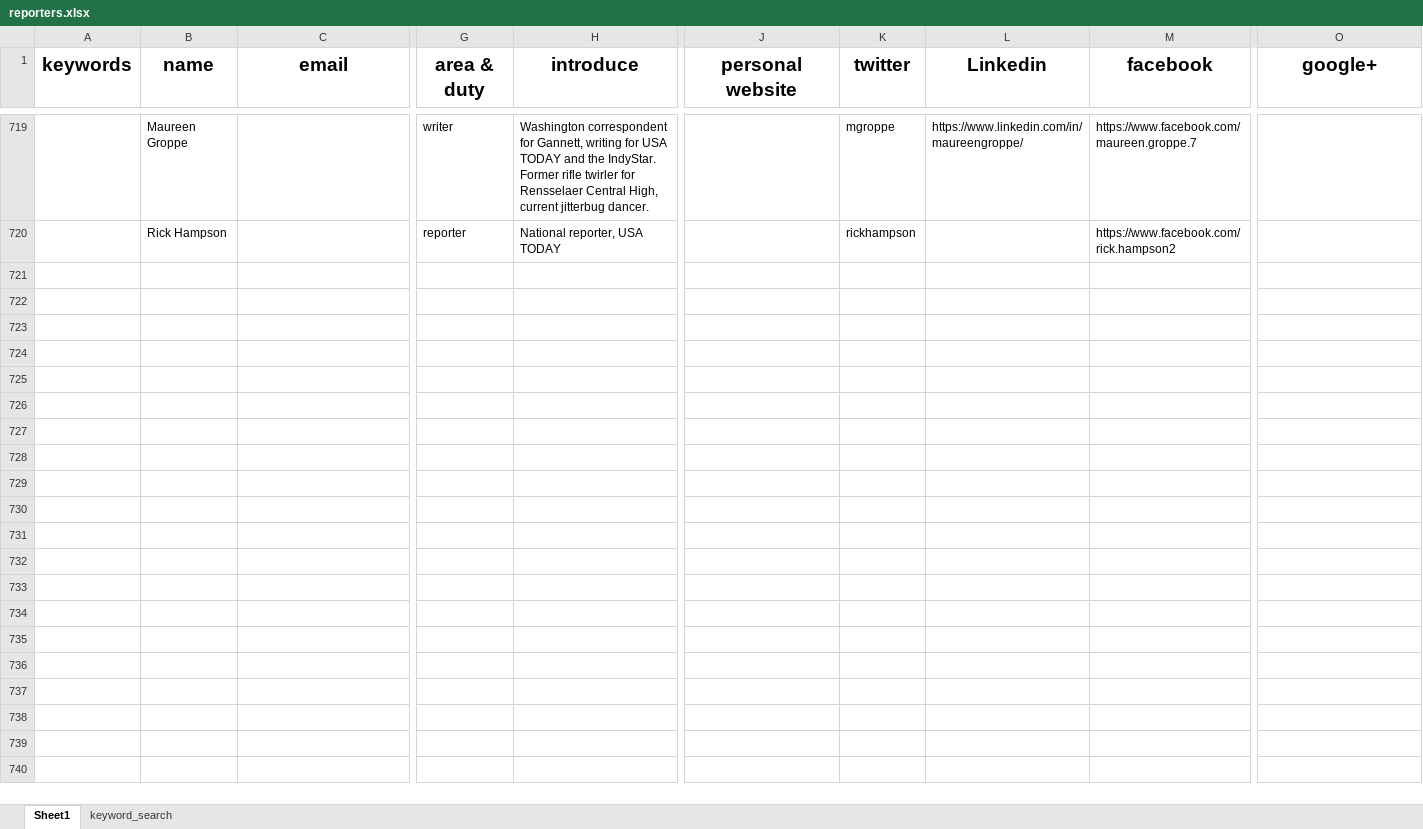
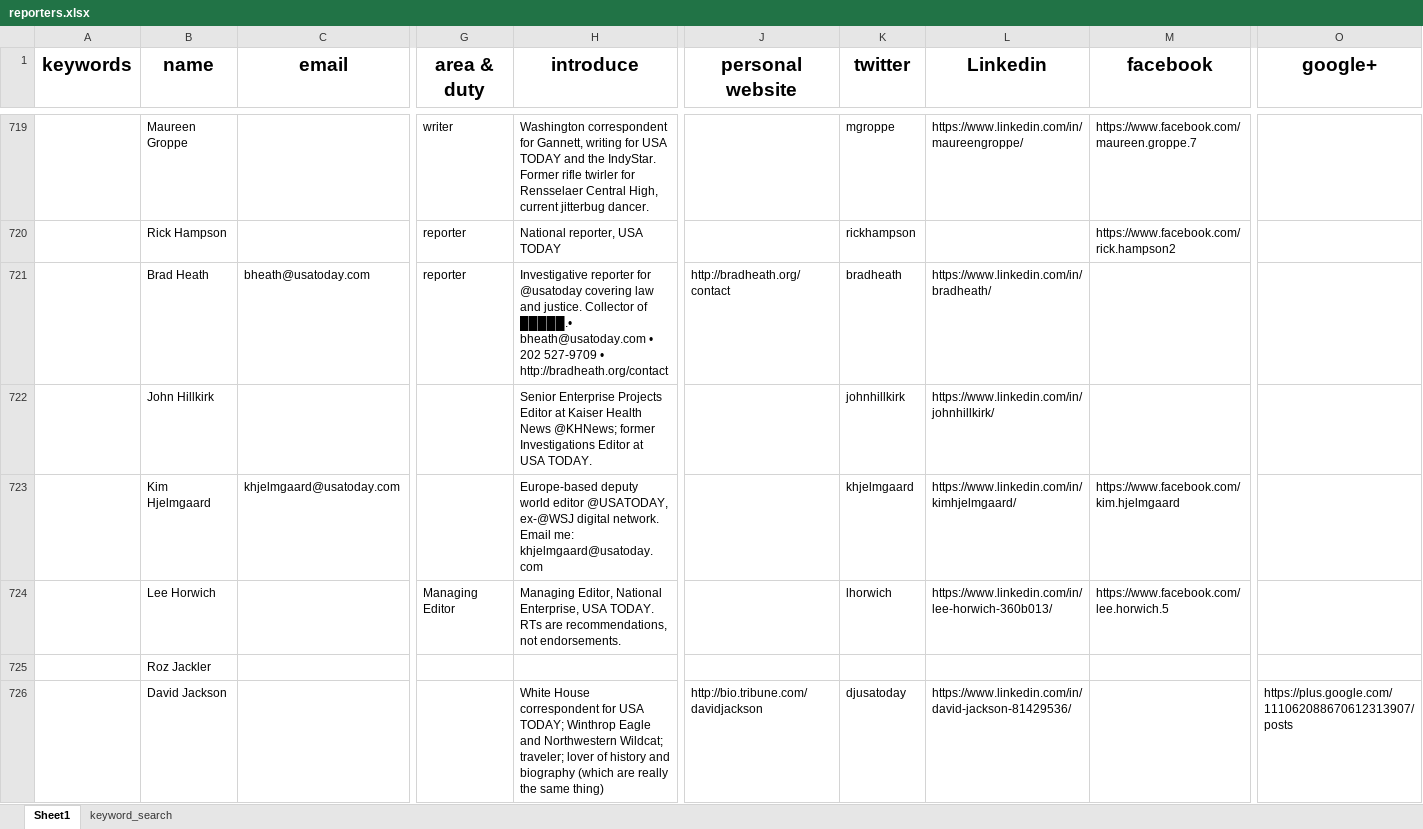
Before and after one commit to wuoshiwzm/journalist_contact, an Excel workbook: reporters.xlsx, sheet Sheet1, drawn as a sheet; only a part is shown, gaps mark what is left out; values as stored, in another font and other column widths than the file's, no borders; rows hold the shown columns only; the diff covers the shown part only; the diff names each change by its address in the sheet, - before the commit and + after, or states it on an @@ line.

Commit message:
12-3

```diff
--- a/reporters.xlsx (sheet Sheet1)
+++ b/reporters.xlsx (sheet Sheet1)
+row 721:  | Brad Heath | bheath@usatoday.com | reporter | Investigative reporter for @usatoday covering law and justice. Collector of █████.• bheath@usatoday.com • 202 527-9709 • http://bradheath.org/contact | http://bradheath.org/contact | bradheath | https://www.linkedin.com/in/bradheath/
+row 722:  | John Hillkirk |  |  | Senior Enterprise Projects Editor at Kaiser Health News @KHNews; former Investigations Editor at USA TODAY. |  | johnhillkirk | https://www.linkedin.com/in/johnhillkirk/
+row 723:  | Kim Hjelmgaard | khjelmgaard@usatoday.com |  | Europe-based deputy world editor @USATODAY, ex-@WSJ digital network. Email me: khjelmgaard@usatoday.com |  | khjelmgaard | https://www.linkedin.com/in/kimhjelmgaard/ | https://www.facebook.com/kim.hjelmgaard
+row 724:  | Lee Horwich |  | Managing Editor | Managing Editor, National Enterprise, USA TODAY. RTs are recommendations, not endorsements. |  | lhorwich | https://www.linkedin.com/in/lee-horwich-360b013/ | https://www.facebook.com/lee.horwich.5
+row 725:  | Roz Jackler
+row 726:  | David Jackson |  |  | White House correspondent for USA TODAY; Winthrop Eagle and Northwestern Wildcat; traveler; lover of history and biography (which are really the same thing) | http://bio.tribune.com/davidjackson | djusatoday | https://www.linkedin.com/in/david-jackson-81429536/ |  | https://plus.google.com/111062088670612313907/posts
```
Also changed, not shown: 5 added rows elsewhere in this sheet.
